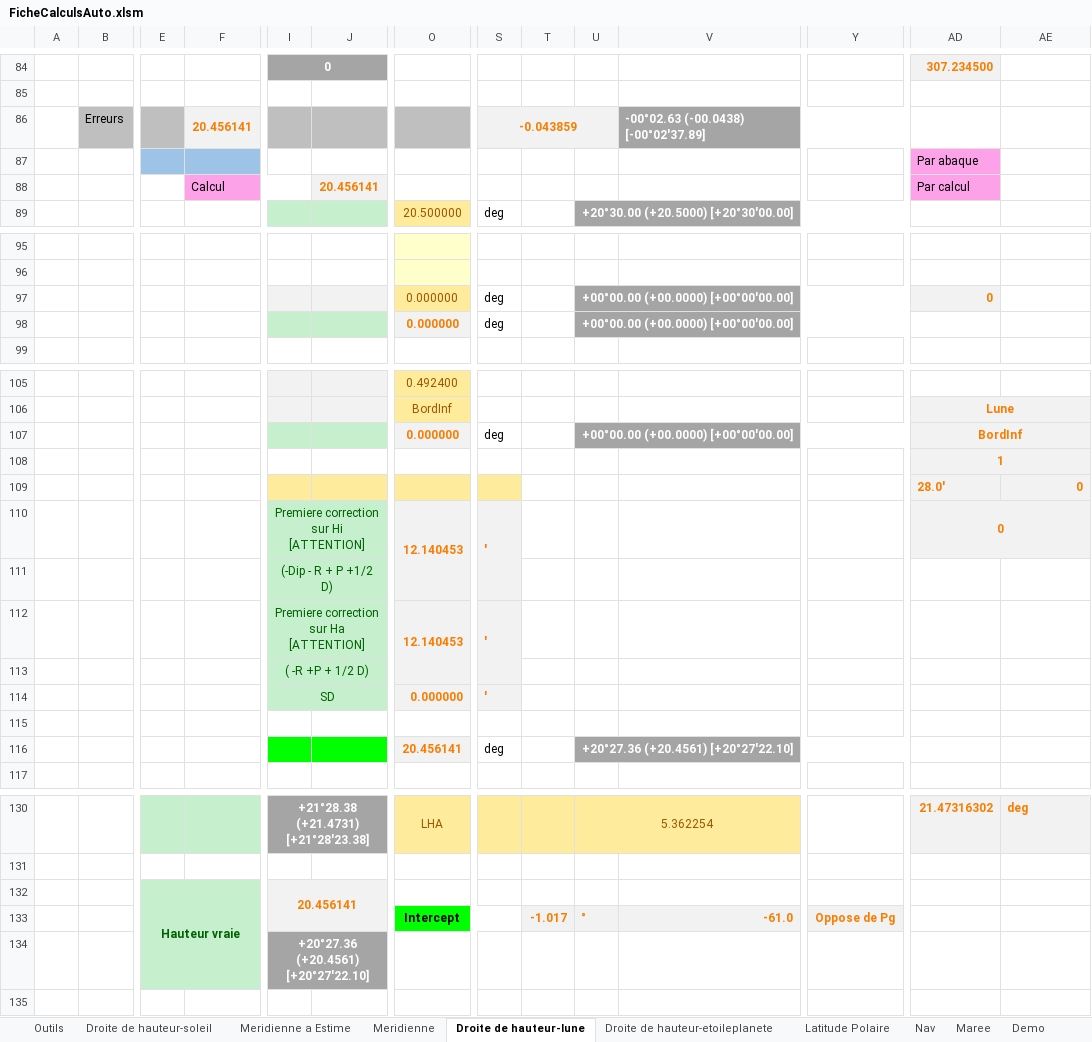
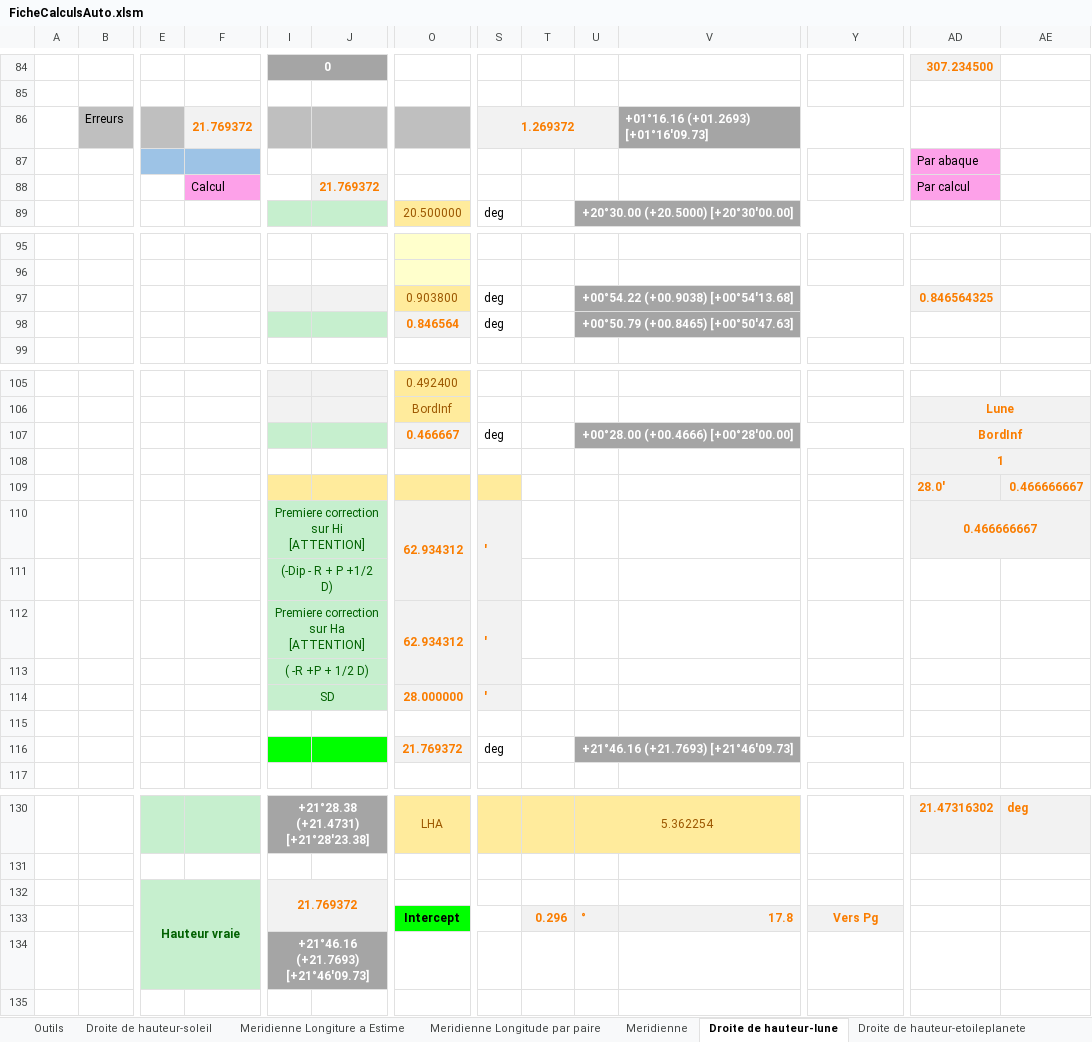
Before and after one commit to Nounours31/NavigationBateau, an Excel workbook: ProjetXLS/FicheCalculsAuto.xlsm, sheet Droite de hauteur-lune, drawn as a sheet; only a part is shown, gaps mark what is left out; values as stored, in another font and other column widths than the file's, no borders; charts and pictures not drawn; the diff covers the shown part only; the diff names each change by its address in the sheet, - before the commit and + after, or states it on an @@ line.

Commit message:
Meridienne

```diff
--- a/ProjetXLS/FicheCalculsAuto.xlsm (sheet Droite de hauteur-lune)
+++ b/ProjetXLS/FicheCalculsAuto.xlsm (sheet Droite de hauteur-lune)
-sheet tab: Meridienne a Estime
+sheet tab: Meridienne Longiture a Estime
-sheet tab: Demo
+sheet tab: Meridienne Longitude par paire
-F86: 20.456141
+F86: 21.769372
-S86: -0.043859
+S86: 1.269372
-V86: -00°02.63 (-00.0438) [-00°02'37.89]
+V86: +01°16.16 (+01.2693) [+01°16'09.73]
-J88: 20.456141
+J88: 21.769372
-O97: 0.000000
+O97: 0.903800
-U97: +00°00.00 (+00.0000) [+00°00'00.00]
+U97: +00°54.22 (+00.9038) [+00°54'13.68]
-AD97: 0
+AD97: 0.846564325
-O98: 0.000000
+O98: 0.846564
-U98: +00°00.00 (+00.0000) [+00°00'00.00]
+U98: +00°50.79 (+00.8465) [+00°50'47.63]
-O107: 0.000000
+O107: 0.466667
-U107: +00°00.00 (+00.0000) [+00°00'00.00]
+U107: +00°28.00 (+00.4666) [+00°28'00.00]
-AE109: 0
+AE109: 0.466666667
-O110: 12.140453
+O110: 62.934312
-AD110: 0
+AD110: 0.466666667
-O112: 12.140453
+O112: 62.934312
-O114: 0.000000
+O114: 28.000000
-O116: 20.456141
+O116: 21.769372
-U116: +20°27.36 (+20.4561) [+20°27'22.10]
+U116: +21°46.16 (+21.7693) [+21°46'09.73]
-I132: 20.456141
+I132: 21.769372
-T133: -1.017
+T133: 0.296
-V133: -61.0
+V133: 17.8
-Y133: Oppose de Pg
+Y133: Vers Pg
-I134: +20°27.36 (+20.4561) [+20°27'22.10]
+I134: +21°46.16 (+21.7693) [+21°46'09.73]
```
Also changed, not shown: 3 edited cells elsewhere in this sheet, sheet Meridienne, sheet Droite de hauteur-soleil, sheet Meridienne Longiture a Estime, sheet Maree, other sheet tabs, formulas that keep their value, charts or pictures.
